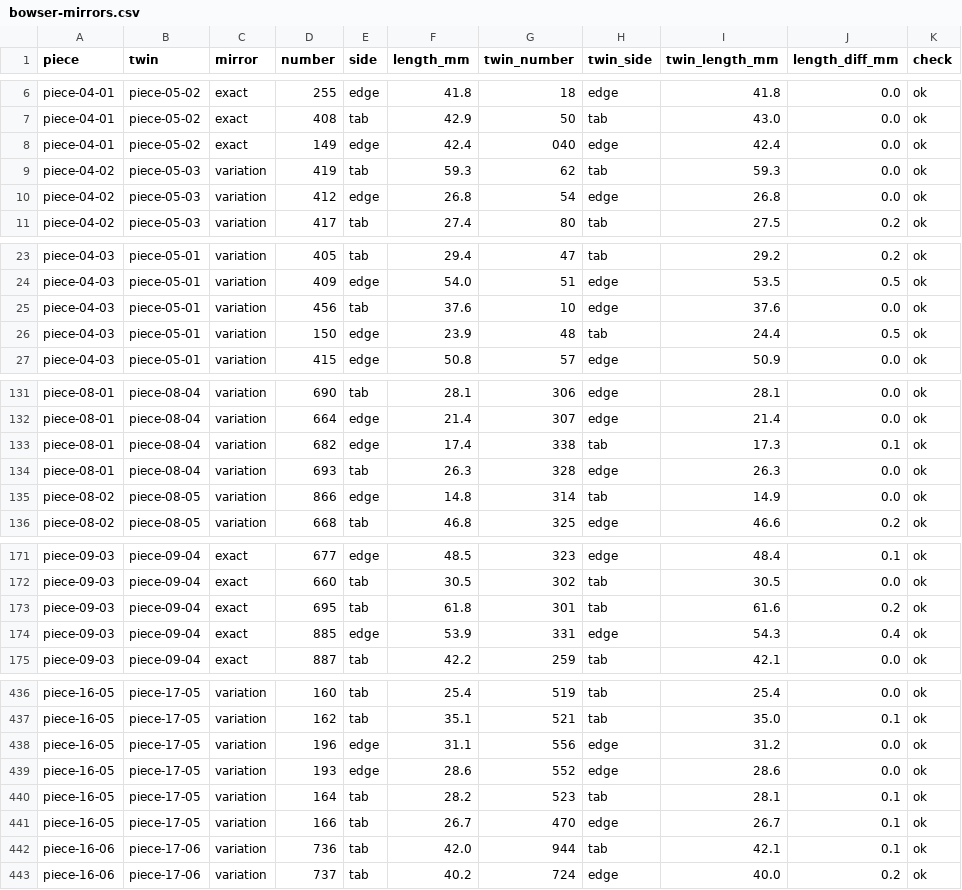
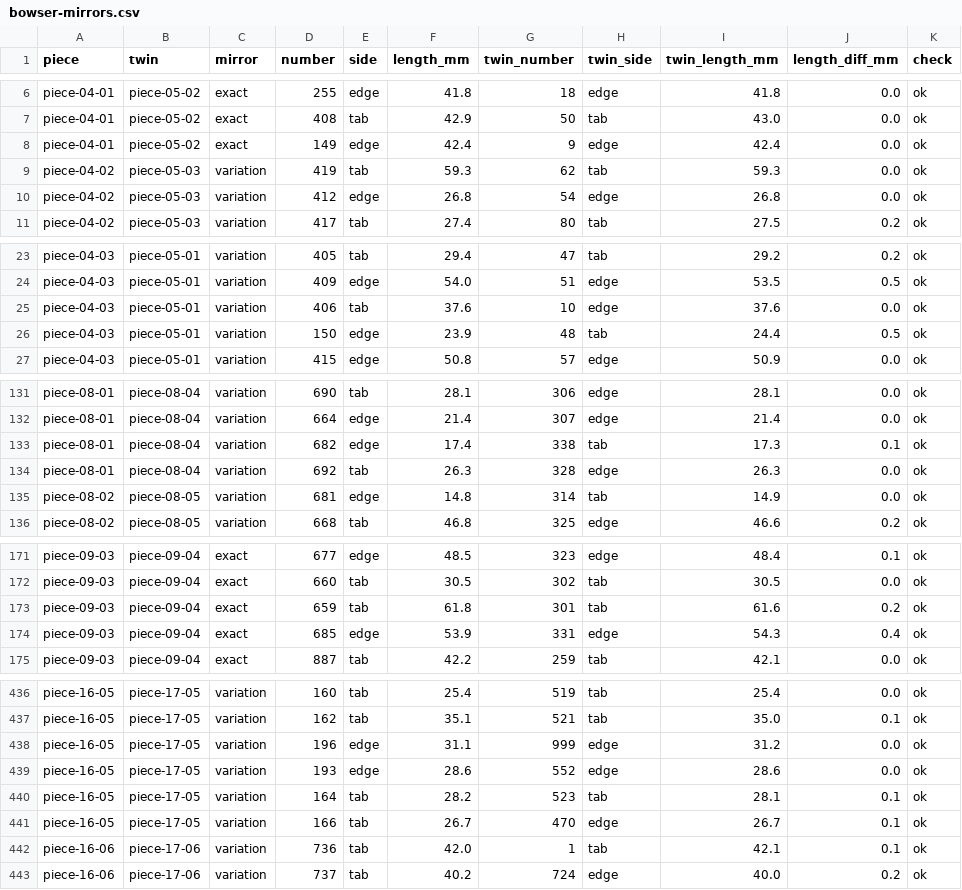
Before and after one commit to tungufoss/cricut-pdf-to-svg, a CSV file: data/bowser/bowser-mirrors.csv, drawn as a sheet; only a part is shown, gaps mark what is left out; the diff covers the shown part only.

```diff
--- a/data/bowser/bowser-mirrors.csv
+++ b/data/bowser/bowser-mirrors.csv
@@ -7,3 +7,3 @@ piece-04-01,piece-05-02,exact,255,edge,41.8,18,edge,41.8,0.0,ok
 piece-04-01,piece-05-02,exact,408,tab,42.9,50,tab,43.0,0.0,ok
-piece-04-01,piece-05-02,exact,149,edge,42.4,040,edge,42.4,0.0,ok
+piece-04-01,piece-05-02,exact,149,edge,42.4,9,edge,42.4,0.0,ok
 piece-04-02,piece-05-03,variation,419,tab,59.3,62,tab,59.3,0.0,ok
@@ -24,3 +24,3 @@ piece-04-03,piece-05-01,variation,405,tab,29.4,47,tab,29.2,0.2,ok
 piece-04-03,piece-05-01,variation,409,edge,54.0,51,edge,53.5,0.5,ok
-piece-04-03,piece-05-01,variation,456,tab,37.6,10,edge,37.6,0.0,ok
+piece-04-03,piece-05-01,variation,406,tab,37.6,10,edge,37.6,0.0,ok
 piece-04-03,piece-05-01,variation,150,edge,23.9,48,tab,24.4,0.5,ok
@@ -133,4 +133,4 @@ piece-08-01,piece-08-04,variation,664,edge,21.4,307,edge,21.4,0.0,ok
 piece-08-01,piece-08-04,variation,682,edge,17.4,338,tab,17.3,0.1,ok
-piece-08-01,piece-08-04,variation,693,tab,26.3,328,edge,26.3,0.0,ok
-piece-08-02,piece-08-05,variation,866,edge,14.8,314,tab,14.9,0.0,ok
+piece-08-01,piece-08-04,variation,692,tab,26.3,328,edge,26.3,0.0,ok
+piece-08-02,piece-08-05,variation,681,edge,14.8,314,tab,14.9,0.0,ok
 piece-08-02,piece-08-05,variation,668,tab,46.8,325,edge,46.6,0.2,ok
@@ -172,4 +172,4 @@ piece-09-03,piece-09-04,exact,677,edge,48.5,323,edge,48.4,0.1,ok
 piece-09-03,piece-09-04,exact,660,tab,30.5,302,tab,30.5,0.0,ok
-piece-09-03,piece-09-04,exact,695,tab,61.8,301,tab,61.6,0.2,ok
-piece-09-03,piece-09-04,exact,885,edge,53.9,331,edge,54.3,0.4,ok
+piece-09-03,piece-09-04,exact,659,tab,61.8,301,tab,61.6,0.2,ok
+piece-09-03,piece-09-04,exact,685,edge,53.9,331,edge,54.3,0.4,ok
 piece-09-03,piece-09-04,exact,887,tab,42.2,259,tab,42.1,0.0,ok
@@ -437,3 +437,3 @@ piece-16-05,piece-17-05,variation,160,tab,25.4,519,tab,25.4,0.0,ok
 piece-16-05,piece-17-05,variation,162,tab,35.1,521,tab,35.0,0.1,ok
-piece-16-05,piece-17-05,variation,196,edge,31.1,556,edge,31.2,0.0,ok
+piece-16-05,piece-17-05,variation,196,edge,31.1,999,edge,31.2,0.0,ok
 piece-16-05,piece-17-05,variation,193,edge,28.6,552,edge,28.6,0.0,ok
@@ -441,3 +441,3 @@ piece-16-05,piece-17-05,variation,164,tab,28.2,523,tab,28.1,0.1,ok
 piece-16-05,piece-17-05,variation,166,tab,26.7,470,edge,26.7,0.1,ok
-piece-16-06,piece-17-06,variation,736,tab,42.0,944,tab,42.1,0.1,ok
+piece-16-06,piece-17-06,variation,736,tab,42.0,1,tab,42.1,0.1,ok
 piece-16-06,piece-17-06,variation,737,tab,40.2,724,edge,40.0,0.2,ok
```
Also changed, not shown: 21 edited cells elsewhere in this file, data/bowser/bowser-corrections.csv, data/bowser/bowser-edges.csv, 3 other files.
